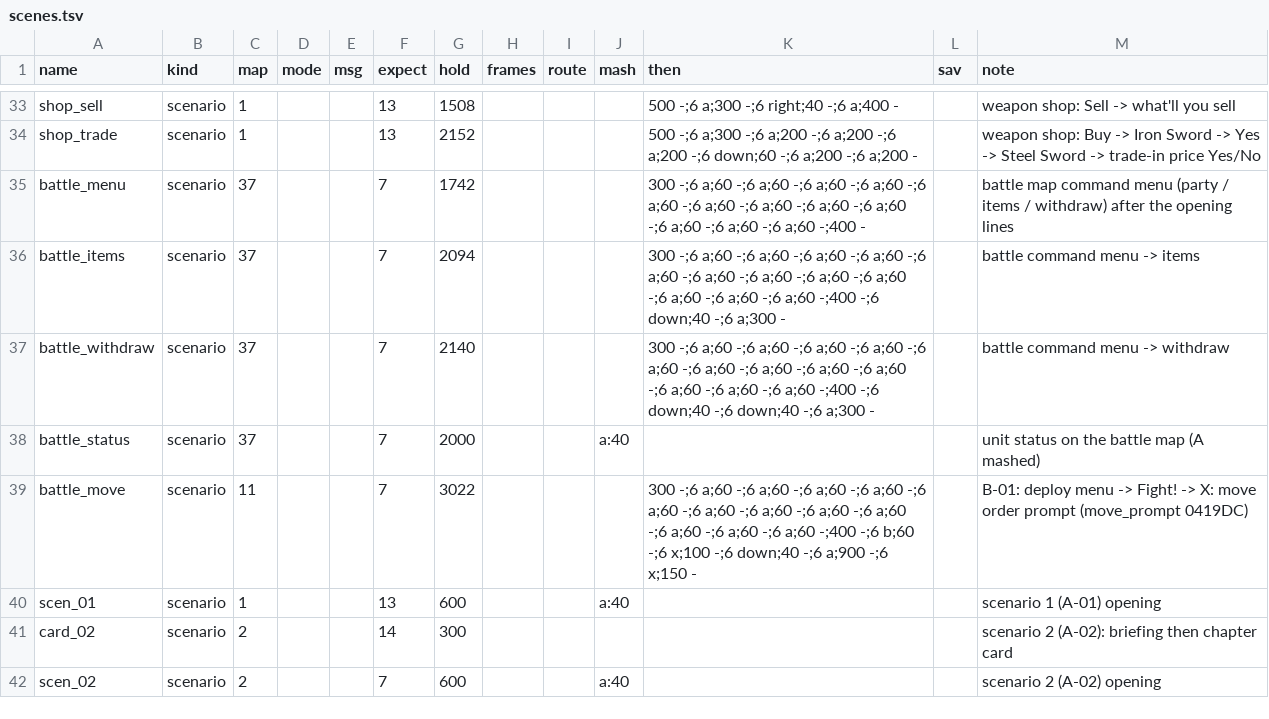
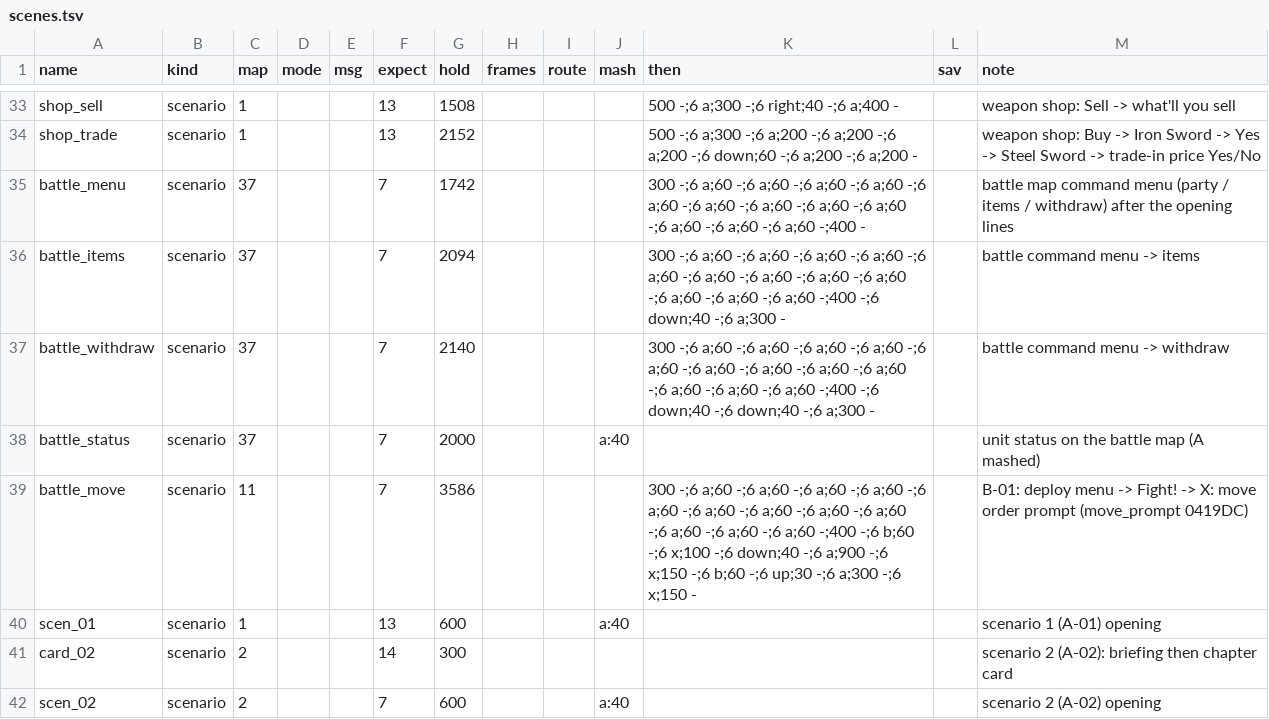
Before and after one commit to minhnhattonthat/bounty-sword-en, a TSV file: tools/debug/scenes.tsv, drawn as a sheet; only a part is shown, gaps mark what is left out.

```diff
--- a/tools/debug/scenes.tsv
+++ b/tools/debug/scenes.tsv
@@ -38,3 +38,3 @@ battle_withdraw	scenario	37			7	2140				300 -;6 a;60 -;6 a;60 -;6 a;60 -;6 a;60
 battle_status	scenario	37			7	2000			a:40			unit status on the battle map (A mashed)
-battle_move	scenario	11			7	3022				300 -;6 a;60 -;6 a;60 -;6 a;60 -;6 a;60 -;6 a;60 -;6 a;60 -;6 a;60 -;6 a;60 -;6 a;60 -;6 a;60 -;6 a;60 -;6 a;60 -;400 -;6 b;60 -;6 x;100 -;6 down;40 -;6 a;900 -;6 x;150 -		B-01: deploy menu -> Fight! -> X: move order prompt (move_prompt 0419DC)
+battle_move	scenario	11			7	3586				300 -;6 a;60 -;6 a;60 -;6 a;60 -;6 a;60 -;6 a;60 -;6 a;60 -;6 a;60 -;6 a;60 -;6 a;60 -;6 a;60 -;6 a;60 -;6 a;60 -;400 -;6 b;60 -;6 x;100 -;6 down;40 -;6 a;900 -;6 x;150 -;6 b;60 -;6 up;30 -;6 a;300 -;6 x;150 -		B-01: deploy menu -> Fight! -> X: move order prompt (move_prompt 0419DC)
 scen_01	scenario	1			13	600			a:40			scenario 1 (A-01) opening
```
Also changed, not shown: 2 other files.
